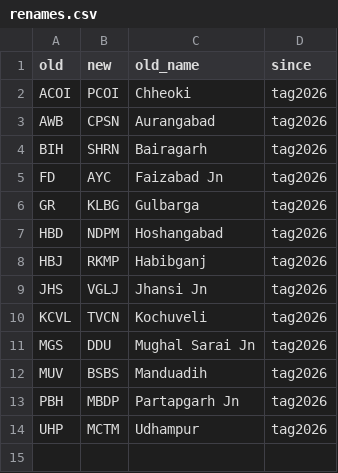
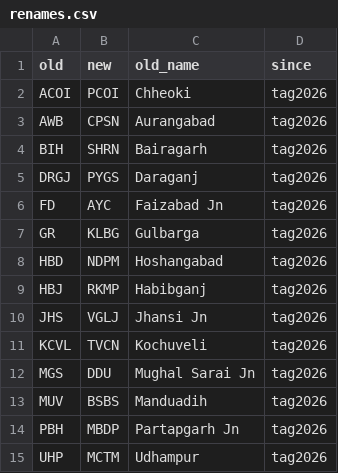
Before and after one commit to nimb-ou/railgaddi, a CSV file: db/renames.csv, drawn as a sheet; the diff names each change by its address in the sheet, - before the commit and + after, or states it on an @@ line.

```diff
--- a/db/renames.csv
+++ b/db/renames.csv
+row 5: DRGJ | PYGS | Daraganj | tag2026
```
Also changed, not shown: db/newer_trains.csv, db/renumbered.csv, 17 other files.
